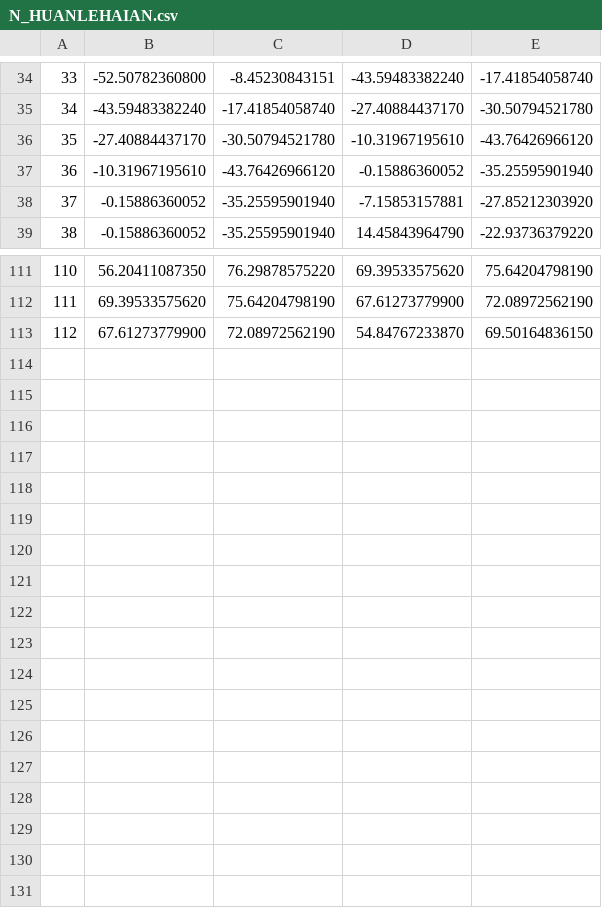
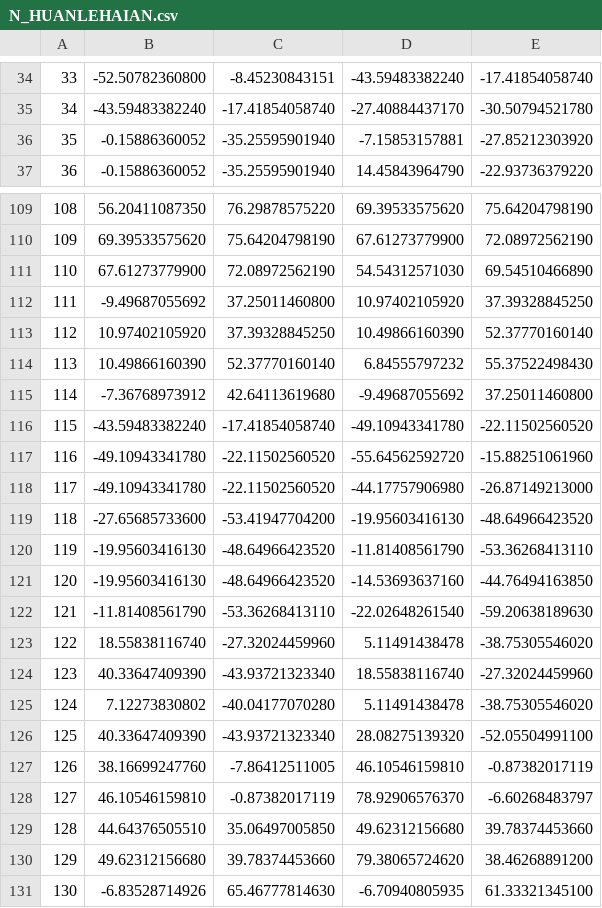
Before and after one commit to ipaste/XiaGuang, a CSV file: xiaGuang/Map/Path/N_HUANLEHAIAN.csv, drawn as a sheet; only a part is shown, gaps mark what is left out; removed rows and columns are numbered as before the commit, all else as after; the diff covers the shown part only; the diff names each change by its address in the sheet, - before the commit and + after, or states it on an @@ line.

```diff
--- a/xiaGuang/Map/Path/N_HUANLEHAIAN.csv
+++ b/xiaGuang/Map/Path/N_HUANLEHAIAN.csv
-row 36: 35 | -27.40884437170 | -30.50794521780 | -10.31967195610 | -43.76426966120
-row 37: 36 | -10.31967195610 | -43.76426966120 | -0.15886360052 | -35.25595901940
@@ column A renumbered between rows 36 and 111 @@
-D111: 54.84767233870
+D111: 54.54312571030
-E111: 69.50164836150
+E111: 69.54510466890
+row 112: 111 | -9.49687055692 | 37.25011460800 | 10.97402105920 | 37.39328845250
+row 113: 112 | 10.97402105920 | 37.39328845250 | 10.49866160390 | 52.37770160140
+row 114: 113 | 10.49866160390 | 52.37770160140 | 6.84555797232 | 55.37522498430
+row 115: 114 | -7.36768973912 | 42.64113619680 | -9.49687055692 | 37.25011460800
+row 116: 115 | -43.59483382240 | -17.41854058740 | -49.10943341780 | -22.11502560520
+row 117: 116 | -49.10943341780 | -22.11502560520 | -55.64562592720 | -15.88251061960
+row 118: 117 | -49.10943341780 | -22.11502560520 | -44.17757906980 | -26.87149213000
+row 119: 118 | -27.65685733600 | -53.41947704200 | -19.95603416130 | -48.64966423520
+row 120: 119 | -19.95603416130 | -48.64966423520 | -11.81408561790 | -53.36268413110
+row 121: 120 | -19.95603416130 | -48.64966423520 | -14.53693637160 | -44.76494163850
+row 122: 121 | -11.81408561790 | -53.36268413110 | -22.02648261540 | -59.20638189630
+row 123: 122 | 18.55838116740 | -27.32024459960 | 5.11491438478 | -38.75305546020
+row 124: 123 | 40.33647409390 | -43.93721323340 | 18.55838116740 | -27.32024459960
+row 125: 124 | 7.12273830802 | -40.04177070280 | 5.11491438478 | -38.75305546020
+row 126: 125 | 40.33647409390 | -43.93721323340 | 28.08275139320 | -52.05504991100
+row 127: 126 | 38.16699247760 | -7.86412511005 | 46.10546159810 | -0.87382017119
+row 128: 127 | 46.10546159810 | -0.87382017119 | 78.92906576370 | -6.60268483797
+row 129: 128 | 44.64376505510 | 35.06497005850 | 49.62312156680 | 39.78374453660
+row 130: 129 | 49.62312156680 | 39.78374453660 | 79.38065724620 | 38.46268891200
+row 131: 130 | -6.83528714926 | 65.46777814630 | -6.70940805935 | 61.33321345100
```
Also changed, not shown: 10 edited cells elsewhere in this file, 34 other files.
